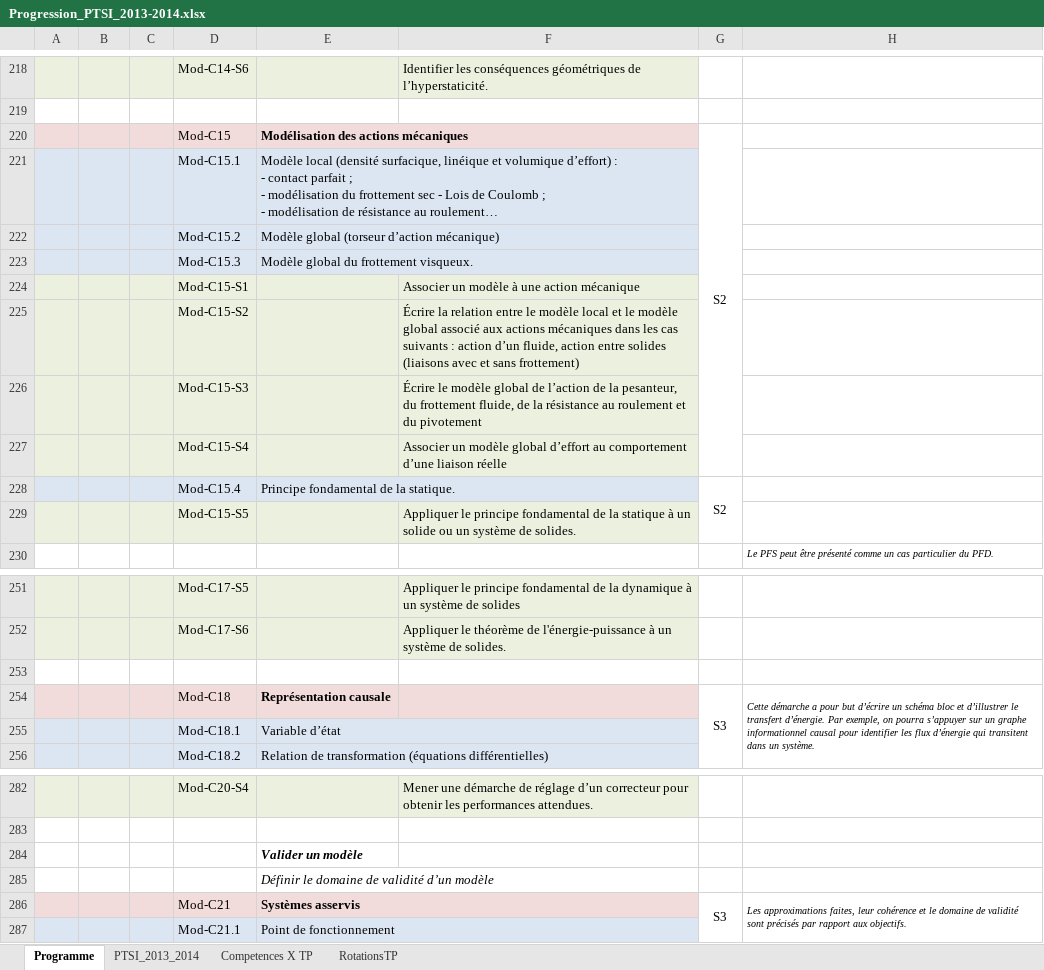
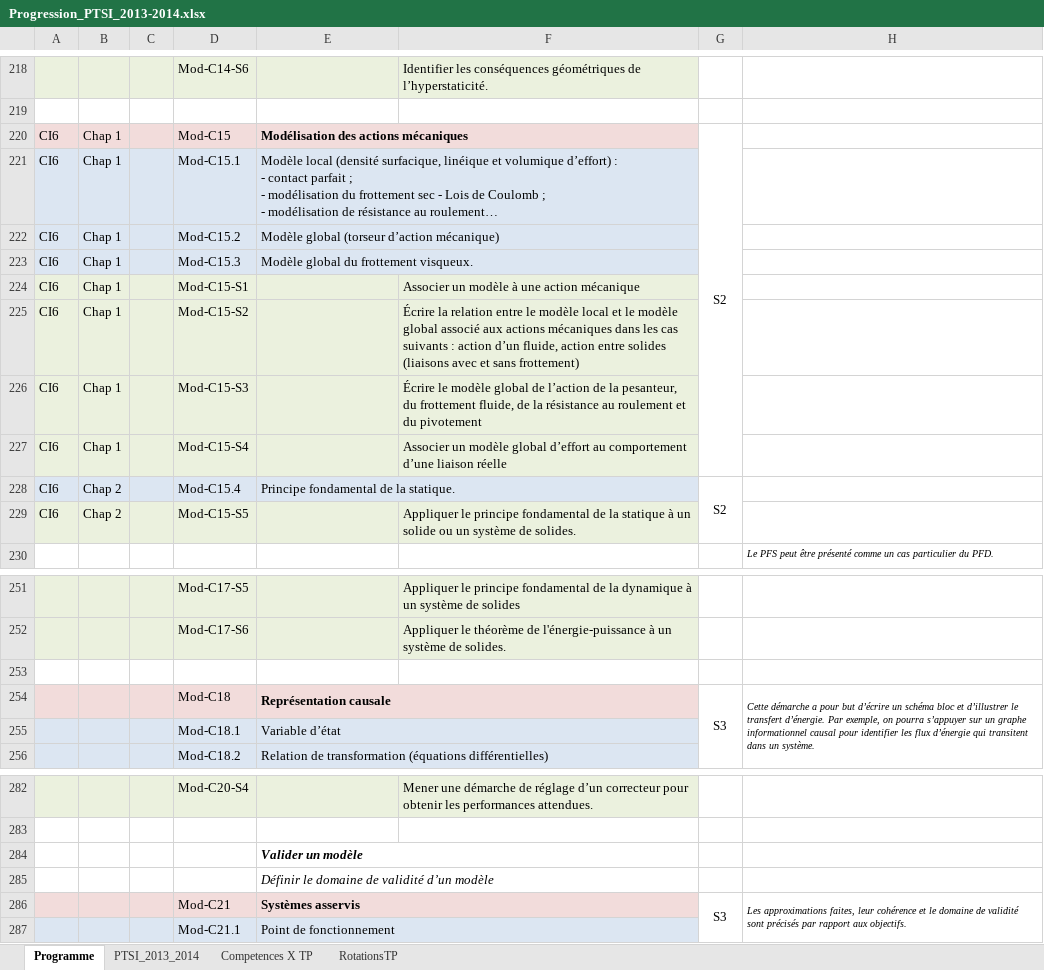
Before and after one commit to xpessoles/PTSI, an Excel workbook: Progression/Progression_PTSI_2013-2014.xlsx, sheet Programme, drawn as a sheet; only a part is shown, gaps mark what is left out; long unchanged cells end in …; values as stored, in another font and other column widths than the file's, no borders; the diff names each change by its address in the sheet, - before the commit and + after, or states it on an @@ line.

Commit message:
MAJ de la progression

```diff
--- a/Progression/Progression_PTSI_2013-2014.xlsx (sheet Programme)
+++ b/Progression/Progression_PTSI_2013-2014.xlsx (sheet Programme)
-A220:A229: (empty)
+A220:A229: CI6
-B220:B227: (empty)
+B220:B227: Chap 1
-B228:B229: (empty)
+B228:B229: Chap 2
+E254:F254 merged
+E284:F284 merged
```
